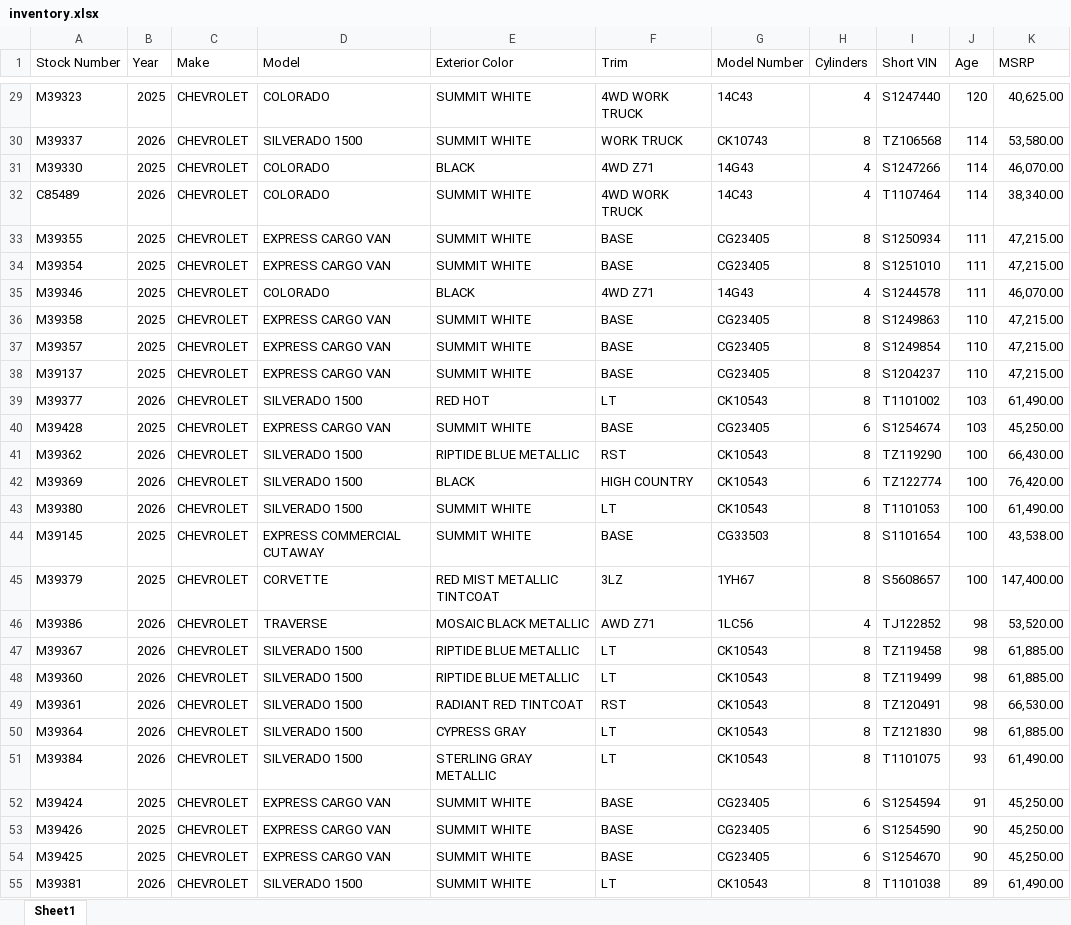
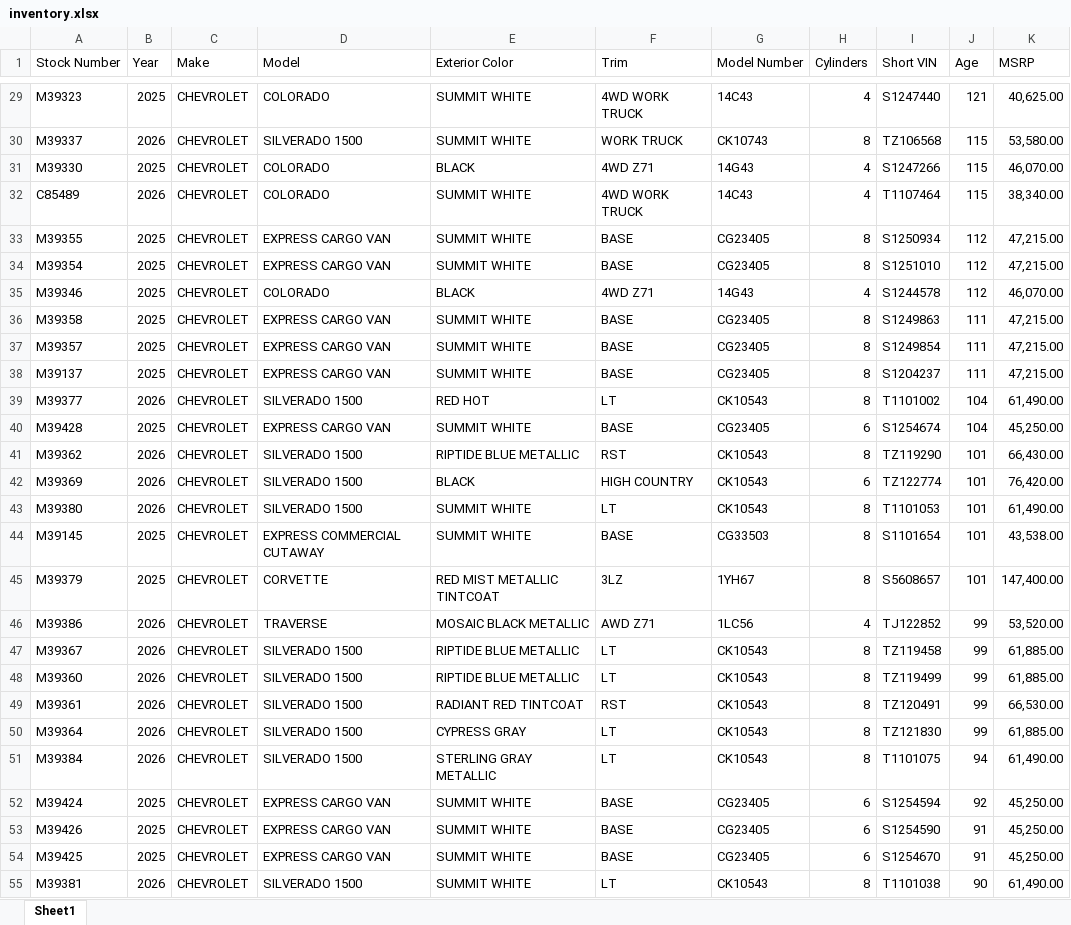
Before and after one commit to mpalmer79/chevyinventory, an Excel workbook: public/inventory.xlsx, sheet Sheet1, drawn as a sheet; only a part is shown, gaps mark what is left out; values as stored, in another font and other column widths than the file's, no borders; the diff covers the shown part only; the diff names each change by its address in the sheet, - before the commit and + after, or states it on an @@ line.

```diff
--- a/public/inventory.xlsx (sheet Sheet1)
+++ b/public/inventory.xlsx (sheet Sheet1)
-J29 (Age): 120
+J29 (Age): 121
-J30:J32 (Age): 114
+J30:J32 (Age): 115
-J33:J35 (Age): 111
+J33:J35 (Age): 112
-J36:J38 (Age): 110
+J36:J38 (Age): 111
-J39:J40 (Age): 103
+J39:J40 (Age): 104
-J41:J45 (Age): 100
+J41:J45 (Age): 101
-J46:J50 (Age): 98
+J46:J50 (Age): 99
-J51 (Age): 93
+J51 (Age): 94
-J52 (Age): 91
+J52 (Age): 92
-J53:J54 (Age): 90
+J53:J54 (Age): 91
-J55 (Age): 89
+J55 (Age): 90
```
Also changed, not shown: 2 added rows, 2 removed rows and 233 edited cells elsewhere in this sheet.
